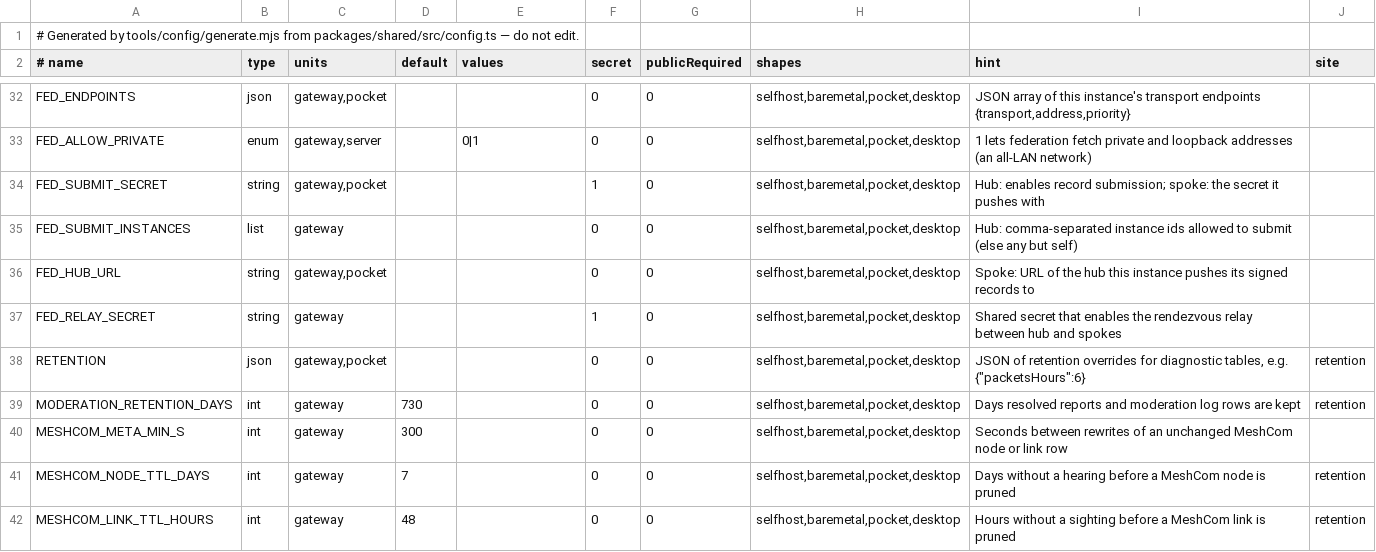
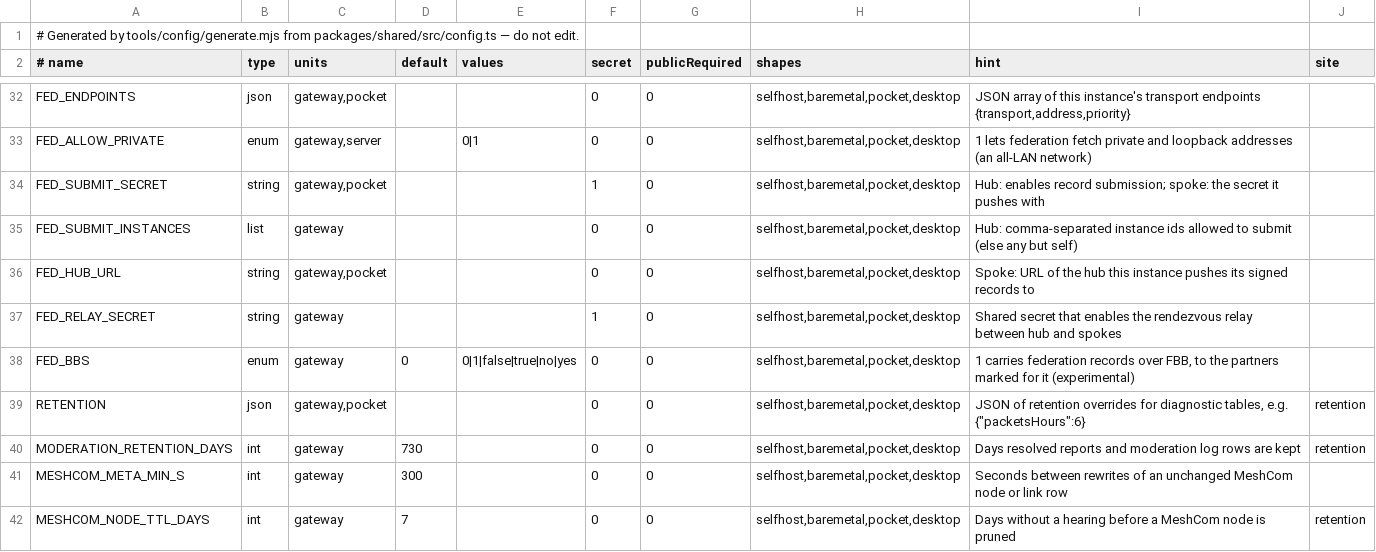
Before and after one commit to apachler/aprscaching, a TSV file: deploy/lib/config-keys.tsv, drawn as a sheet; only a part is shown, gaps mark what is left out; the shorter side is filled out with more unchanged rows.

Commit message:
fix(federation): federation over FBB is off by default, partners only, and experimental
FED_BBS (default off) gates the ACSFED enqueue, the relay's packet leg and its
automatic answers, and the apply of arriving batches. A batch now travels as
personal mail to ACSFED at a forwarding partner the sysop marks for federation
(bbs_partners.federation, migration 0038), never through the forward rules and
never as a bulletin, and a batch from an unmarked partner is dropped unapplied.

Signed-off-by: Andreas Pachler <apachler@paan-systems.com>

```diff
--- a/deploy/lib/config-keys.tsv
+++ b/deploy/lib/config-keys.tsv
@@ -37,2 +37,3 @@ FED_HUB_URL	string	gateway,pocket			0	0	selfhost,baremetal,pocket,desktop	Spoke:
 FED_RELAY_SECRET	string	gateway			1	0	selfhost,baremetal,pocket,desktop	Shared secret that enables the rendezvous relay between hub and spokes	
+FED_BBS	enum	gateway	0	0|1|false|true|no|yes	0	0	selfhost,baremetal,pocket,desktop	1 carries federation records over FBB, to the partners marked for it (experimental)	
 RETENTION	json	gateway,pocket			0	0	selfhost,baremetal,pocket,desktop	JSON of retention overrides for diagnostic tables, e.g. {"packetsHours":6}	retention
```
Also changed, not shown: 42 other files.
